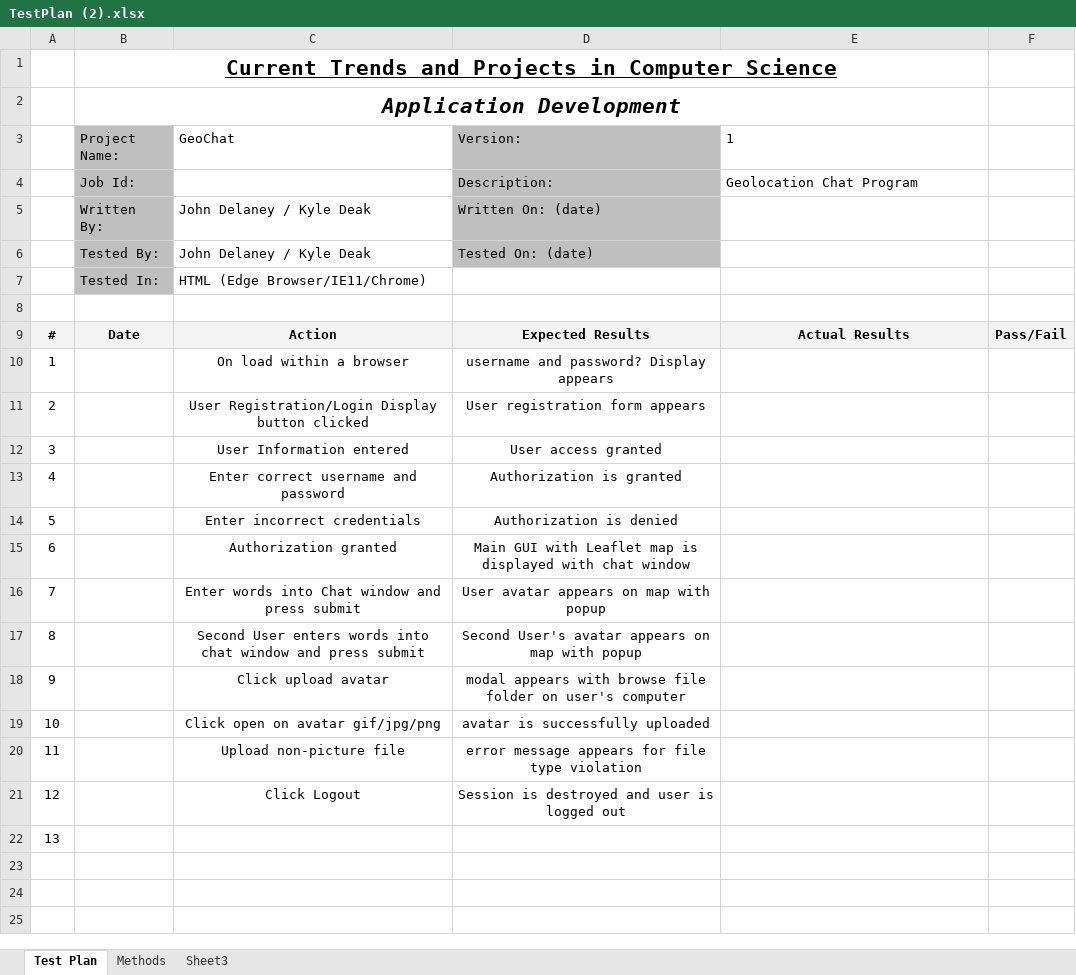
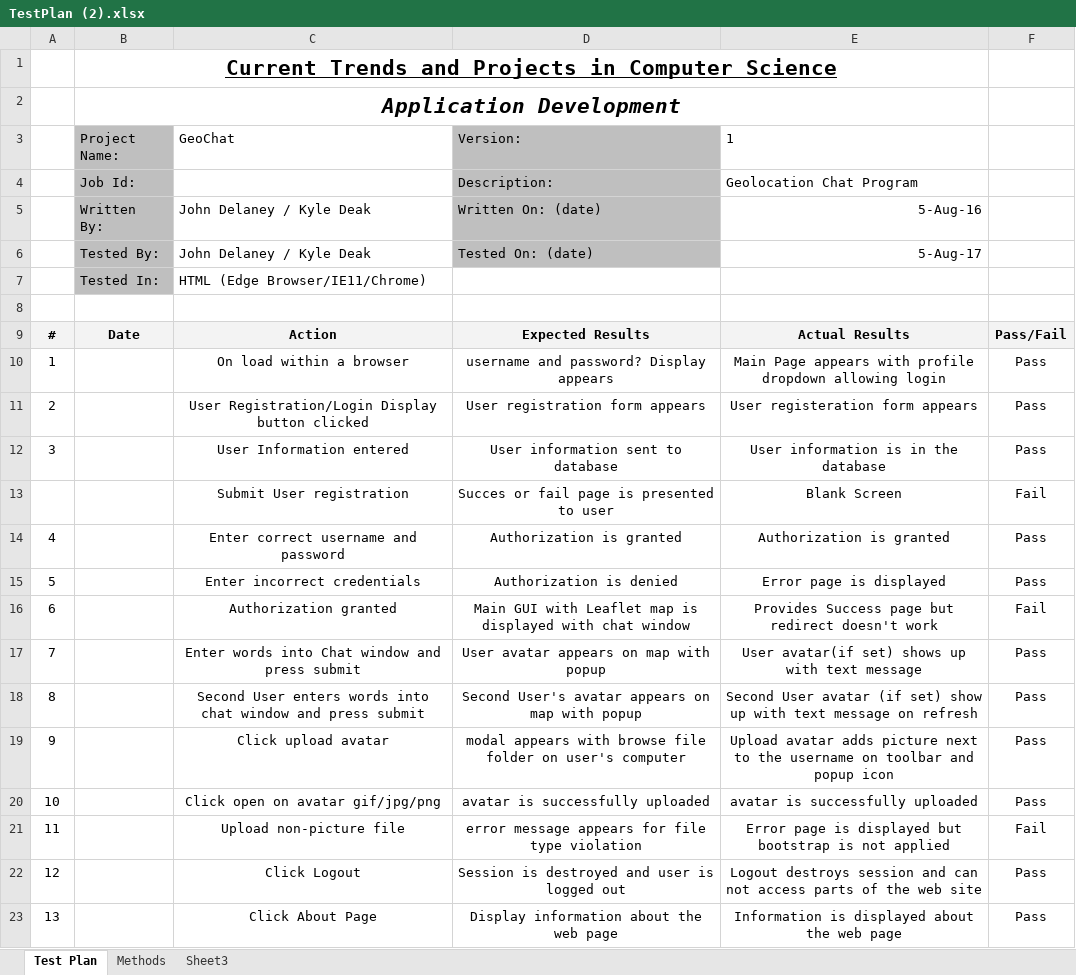
Before and after one commit to sd19surf/CMSC495, an Excel workbook: documentation/TestPlan (2).xlsx, sheet Test Plan, drawn as a sheet; values as stored, in another font and other column widths than the file's, no borders; conditional formats and table styles not drawn; removed rows and columns are numbered as before the commit, all else as after; the diff names each change by its address in the sheet, - before the commit and + after, or states it on an @@ line.

```diff
--- a/documentation/TestPlan (2).xlsx (sheet Test Plan)
+++ b/documentation/TestPlan (2).xlsx (sheet Test Plan)
-E5 (1): (empty)
+E5 (1): 5-Aug-16
-E6 (1): (empty)
+E6 (1): 5-Aug-17
-E10 (1): (empty)
+E10 (1): Main Page appears with profile dropdown allowing login
-F10:F11: (empty)
+F10:F11: Pass
-E11 (1): (empty)
+E11 (1): User registeration form appears
-row 12: 3 |  | User Information entered | User access granted
+row 12: 3 |  | User Information entered | User information sent to database | User information is in the database | Pass
+row 13:  |  | Submit User registration | Succes or fail page is presented to user | Blank Screen | Fail
-E14 (1): (empty)
+E14 (1): Authorization is granted
-F14:F15: (empty)
+F14:F15: Pass
-E15 (1): (empty)
+E15 (1): Error page is displayed
-E16 (1): (empty)
+E16 (1): Provides Success page but redirect doesn't work
-F16: (empty)
+F16: Fail
-E17 (1): (empty)
+E17 (1): User avatar(if set) shows up with text message
-F17:F20: (empty)
+F17:F20: Pass
-E18 (1): (empty)
+E18 (1): Second User avatar (if set) show up with text message on refresh
-E19 (1): (empty)
+E19 (1): Upload avatar adds picture next to the username on toolbar and popup icon
-E20 (1): (empty)
+E20 (1): avatar is successfully uploaded
-E21 (1): (empty)
+E21 (1): Error page is displayed but bootstrap is not applied
-F21: (empty)
+F21: Fail
-E22 (1): (empty)
+E22 (1): Logout destroys session and can not access parts of the web site
-F22:F23: (empty)
+F22:F23: Pass
-C23 (GeoChat): (empty)
+C23 (GeoChat): Click About Page
-D23 (Version:): (empty)
+D23 (Version:): Display information about the web page
-E23 (1): (empty)
+E23 (1): Information is displayed about the web page
```
Also changed, not shown: documentation/Timeline&Milestones.xlsx, 8 other files.
